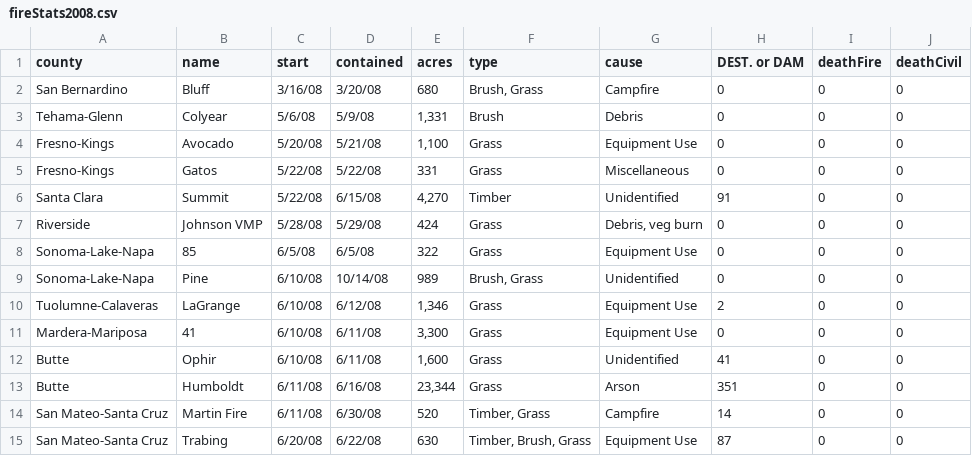
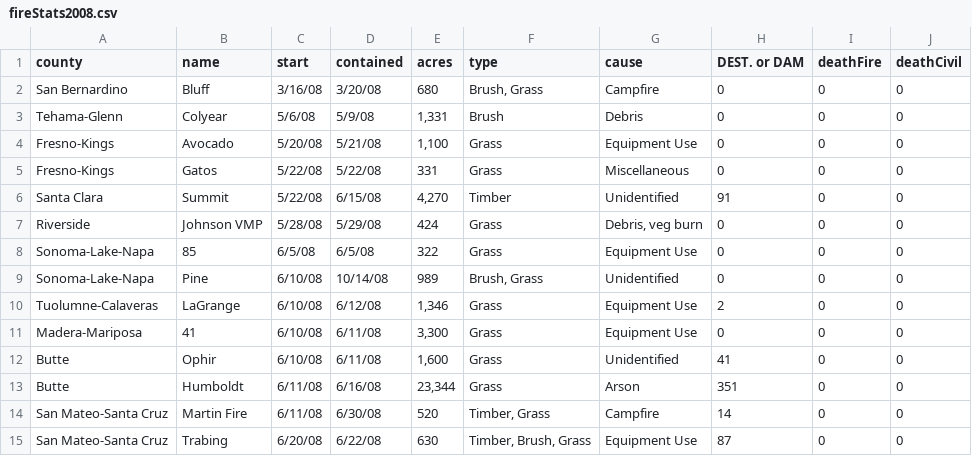
Before and after one commit to jieunlim/randomForestFires, a CSV file: cleanedData/fireStats2008.csv, drawn as a sheet; only a part is shown.

```diff
--- a/cleanedData/fireStats2008.csv
+++ b/cleanedData/fireStats2008.csv
@@ -10,3 +10,3 @@ Sonoma-Lake-Napa,Pine,6/10/08,10/14/08,989,"Brush, Grass",Unidentified,0,0,0,
 Tuolumne-Calaveras,LaGrange,6/10/08,6/12/08,"1,346",Grass,Equipment Use,2,0,0,
-Mardera-Mariposa,41,6/10/08,6/11/08,"3,300",Grass,Equipment Use,0,0,0,
+Madera-Mariposa,41,6/10/08,6/11/08,"3,300",Grass,Equipment Use,0,0,0,
 Butte,Ophir,6/10/08,6/11/08,"1,600",Grass,Unidentified,41,0,0,
```
Also changed, not shown: cleanedData/fireStats2009.csv, cleanedData/fireStats2012.csv, 1 other file.
